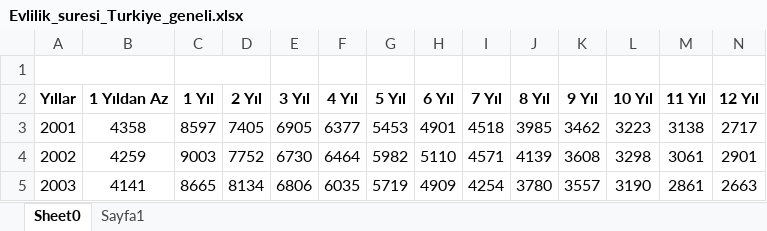
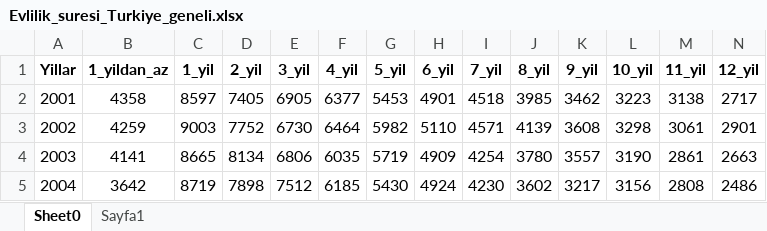
Before and after one commit to emu-hacettepe-analytics/muy665-bahar2025-takim-R_amam_soRmam_biR_daha, an Excel workbook: veri/Evlilik_suresi_Turkiye_geneli.xlsx, sheet Sheet0, drawn as a sheet; only a part is shown; the shorter side is filled out with more unchanged rows; values as stored, in another font and other column widths than the file's, no borders; removed rows and columns are numbered as before the commit, all else as after; rows hold the shown columns only; the diff names each change by its address in the sheet, - before the commit and + after, or states it on an @@ line.

Commit message:
evlilik süresine bağlı bar plot
evlilik süre verisi ile  bar plot yapıldı sıralama düzeltilicek

```diff
--- a/veri/Evlilik_suresi_Turkiye_geneli.xlsx (sheet Sheet0)
+++ b/veri/Evlilik_suresi_Turkiye_geneli.xlsx (sheet Sheet0)
-row 1: (empty)
+row 1: Yillar | 1_yildan_az | 1_yil | 2_yil | 3_yil | 4_yil | 5_yil | 6_yil | 7_yil | 8_yil | 9_yil | 10_yil | 11_yil | 12_yil
-A1:B1 merged
-C1:D1 merged
-row 2: Yıllar | 1 Yıldan Az | 1 Yıl | 2 Yıl | 3 Yıl | 4 Yıl | 5 Yıl | 6 Yıl | 7 Yıl | 8 Yıl | 9 Yıl | 10 Yıl | 11 Yıl | 12 Yıl
```
Also changed, not shown: formulas that keep their value, 2 other files.
